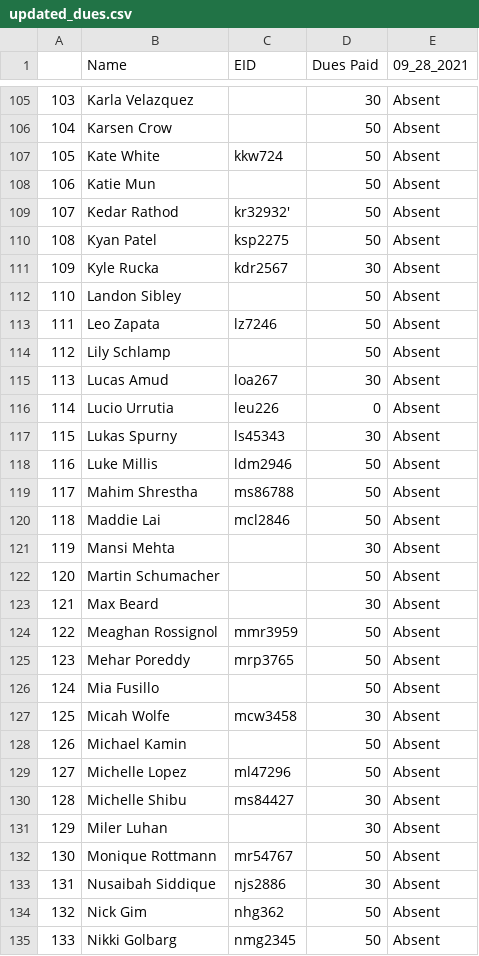
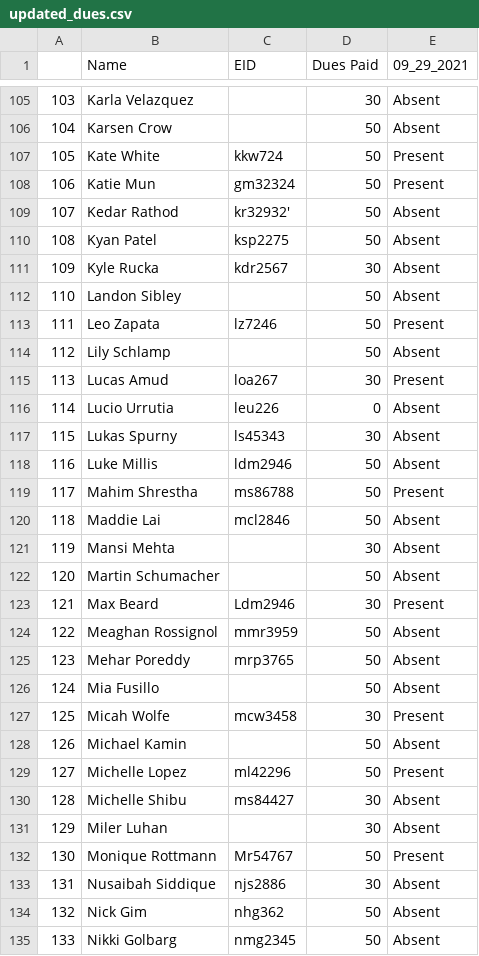
Before and after one commit to DavidMullings7/dues_tracker, a CSV file: updated_dues.csv, drawn as a sheet; only a part is shown, gaps mark what is left out; the diff covers the shown part only.

```diff
--- a/updated_dues.csv
+++ b/updated_dues.csv
@@ -1 +1 @@
-,Name,EID,Dues Paid,09_28_2021
+,Name,EID,Dues Paid,09_29_2021
@@ -106,4 +106,4 @@
 104,Karsen Crow,,50,Absent
-105,Kate White,kkw724,50,Absent
-106,Katie Mun,,50,Absent
+105,Kate White,kkw724,50,Present
+106,Katie Mun,gm32324,50,Present
 107,Kedar Rathod,kr32932',50,Absent
@@ -112,5 +112,5 @@
 110,Landon Sibley,,50,Absent
-111,Leo Zapata,lz7246,50,Absent
+111,Leo Zapata,lz7246,50,Present
 112,Lily Schlamp,,50,Absent
-113,Lucas Amud,loa267,30,Absent
+113,Lucas Amud,loa267,30,Present
 114,Lucio Urrutia,leu226,0,Absent
@@ -118,3 +118,3 @@
 116,Luke Millis,ldm2946,50,Absent
-117,Mahim Shrestha,ms86788,50,Absent
+117,Mahim Shrestha,ms86788,50,Present
 118,Maddie Lai,mcl2846,50,Absent
@@ -122,3 +122,3 @@
 120,Martin Schumacher,,50,Absent
-121,Max Beard,,30,Absent
+121,Max Beard,Ldm2946,30,Present
 122,Meaghan Rossignol,mmr3959,50,Absent
@@ -126,8 +126,8 @@
 124,Mia Fusillo,,50,Absent
-125,Micah Wolfe,mcw3458,30,Absent
+125,Micah Wolfe,mcw3458,30,Present
 126,Michael Kamin,,50,Absent
-127,Michelle Lopez,ml47296,50,Absent
+127,Michelle Lopez,ml42296,50,Present
 128,Michelle Shibu,ms84427,30,Absent
 129,Miler Luhan,,30,Absent
-130,Monique Rottmann,mr54767,50,Absent
+130,Monique Rottmann,Mr54767,50,Present
 131,Nusaibah Siddique,njs2886,30,Absent
```
Also changed, not shown: 16 added rows and 56 edited cells elsewhere in this file, Paid Members 2021-2022 (cleaned) - updated_dues (1).csv, 5 other files.
